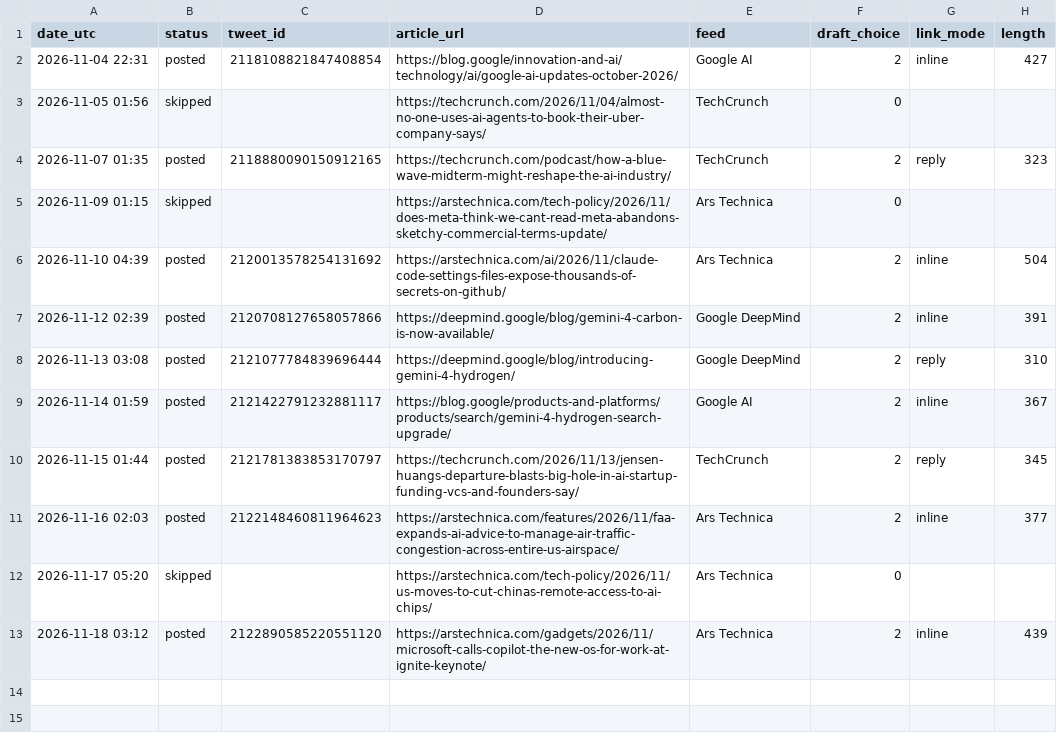
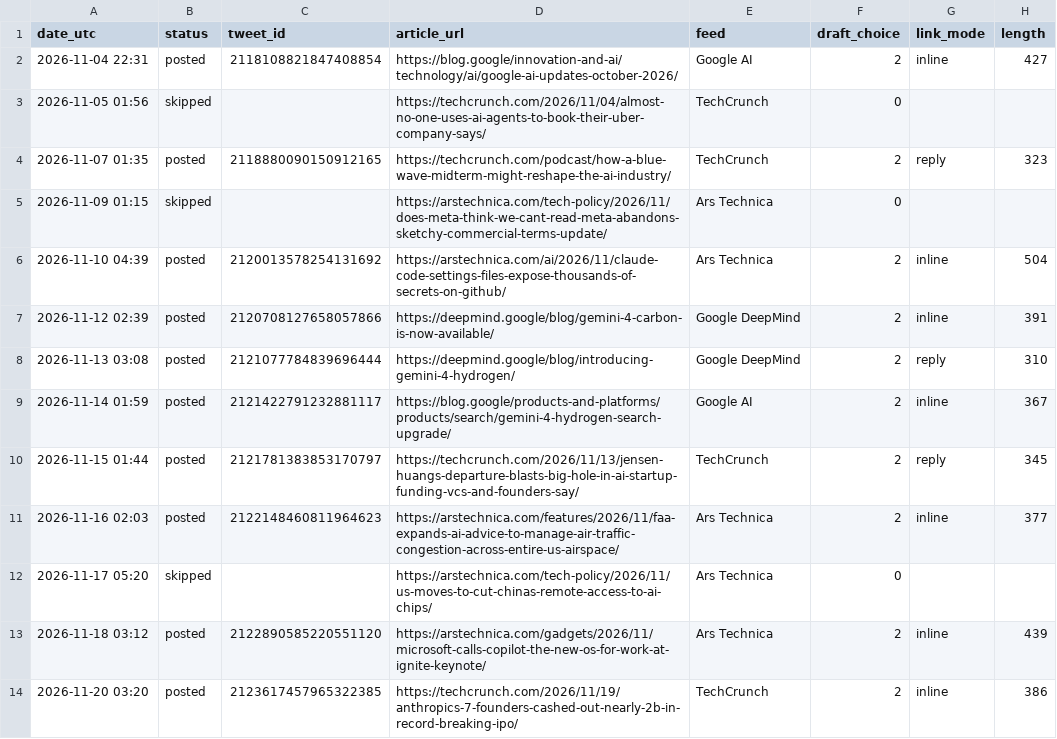
Before and after one commit to fujimtzk92-afk/ai-news-bot, a CSV file: posts.csv, drawn as a sheet; the diff names each change by its address in the sheet, - before the commit and + after, or states it on an @@ line.

```diff
--- a/posts.csv
+++ b/posts.csv
+row 14: 2026-11-20 03:20 | posted | 2123617457965322385 | https://techcrunch.com/2026/11/19/anthropics-7-founders-cashed-out-nearly-2b-in-record-breaking-ipo/ | TechCrunch | 2 | inline | 386
```
Also changed, not shown: 1 other file.
